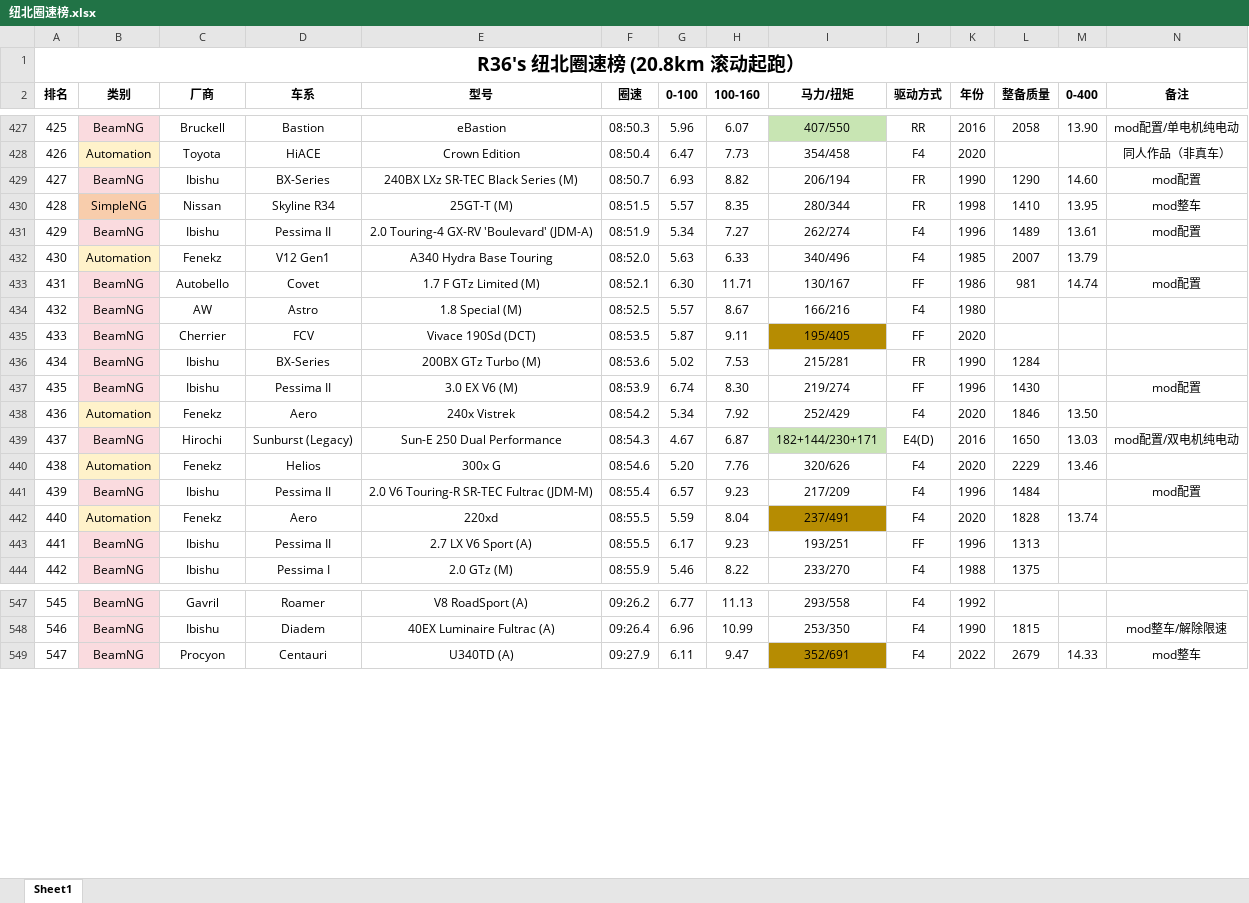
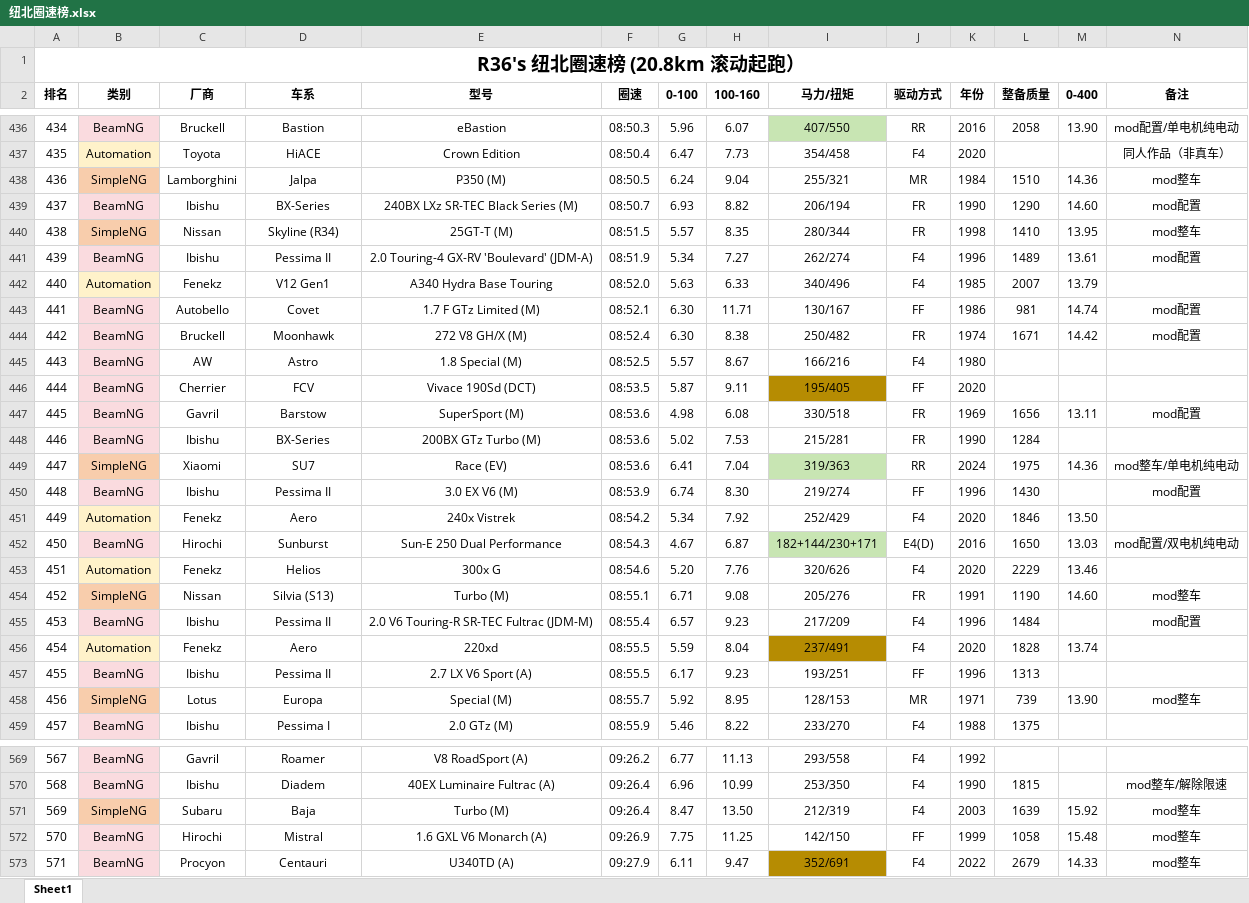
Before and after one commit to R36sLapTime/R36sLapTime.github.io, an Excel workbook: 纽北圈速榜.xlsx, sheet Sheet1, drawn as a sheet; only a part is shown, gaps mark what is left out; values as stored, in another font and other column widths than the file's, no borders; addresses are those after the commit; rows hold the shown columns only; the diff covers the shown part only; the diff names each change by its address in the sheet, - before the commit and + after, or states it on an @@ line.

```diff
--- a/纽北圈速榜.xlsx (sheet Sheet1)
+++ b/纽北圈速榜.xlsx (sheet Sheet1)
@@ column A (排名) renumbered between rows 46 and 726 @@
+row 438: 436 | SimpleNG | Lamborghini | Jalpa | P350 (M) | 08:50.5 | 6.24 | 9.04 | 255/321 | MR | 1984 | 1510 | 14.36 | mod整车
-D440 (车系): Skyline R34
+D440 (车系): Skyline (R34)
+row 444: 442 | BeamNG | Bruckell | Moonhawk | 272 V8 GH/X (M) | 08:52.4 | 6.30 | 8.38 | 250/482 | FR | 1974 | 1671 | 14.42 | mod配置
+row 447: 445 | BeamNG | Gavril | Barstow | SuperSport (M) | 08:53.6 | 4.98 | 6.08 | 330/518 | FR | 1969 | 1656 | 13.11 | mod配置
+row 449: 447 | SimpleNG | Xiaomi | SU7 | Race (EV) | 08:53.6 | 6.41 | 7.04 | 319/363 | RR | 2024 | 1975 | 14.36 | mod整车/单电机纯电动
-D452 (车系): Sunburst (Legacy)
+D452 (车系): Sunburst
+row 454: 452 | SimpleNG | Nissan | Silvia (S13) | Turbo (M) | 08:55.1 | 6.71 | 9.08 | 205/276 | FR | 1991 | 1190 | 14.60 | mod整车
+row 458: 456 | SimpleNG | Lotus | Europa | Special (M) | 08:55.7 | 5.92 | 8.95 | 128/153 | MR | 1971 | 739 | 13.90 | mod整车
+row 571: 569 | SimpleNG | Subaru | Baja | Turbo (M) | 09:26.4 | 8.47 | 13.50 | 212/319 | F4 | 2003 | 1639 | 15.92 | mod整车
+row 572: 570 | BeamNG | Hirochi | Mistral | 1.6 GXL V6 Monarch (A) | 09:26.9 | 7.75 | 11.25 | 142/150 | FF | 1999 | 1058 | 15.48 | mod整车
```
Also changed, not shown: 31 added rows, 1 moved row and 33 edited cells elsewhere in this sheet, 1 other file.
